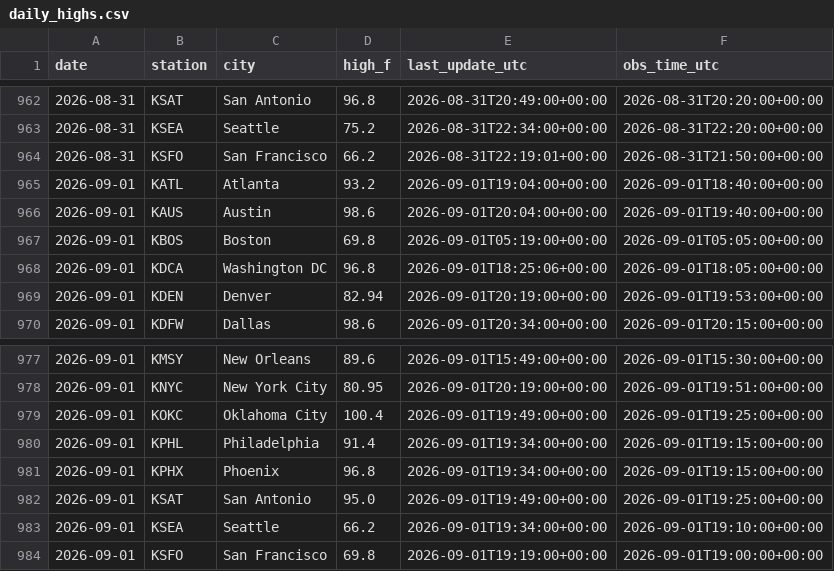
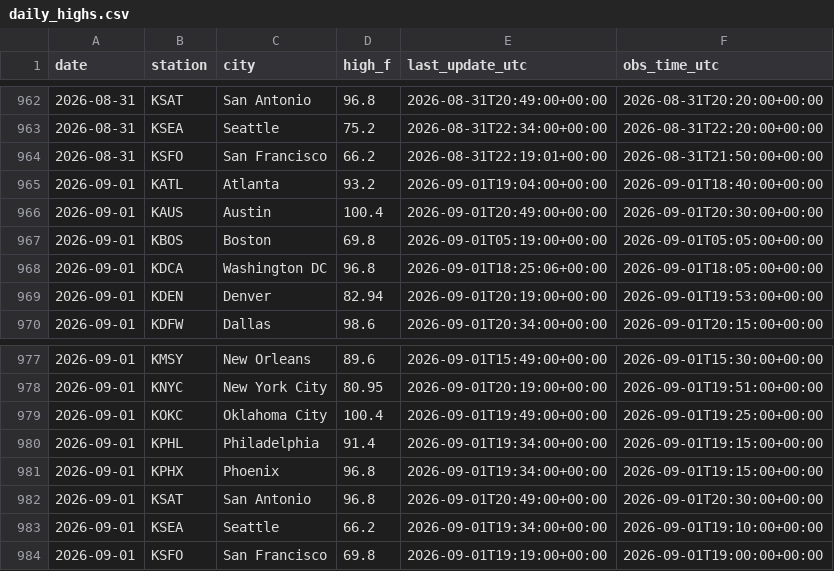
Before and after one commit to chrisscott2526-prog/Weather-Bot, a CSV file: daily_highs.csv, drawn as a sheet; only a part is shown, gaps mark what is left out.

```diff
--- a/daily_highs.csv
+++ b/daily_highs.csv
@@ -965,3 +965,3 @@ date,station,city,high_f,last_update_utc,obs_time_utc
 2026-09-01,KATL,Atlanta,93.2,2026-09-01T19:04:00+00:00,2026-09-01T18:40:00+00:00
-2026-09-01,KAUS,Austin,98.6,2026-09-01T20:04:00+00:00,2026-09-01T19:40:00+00:00
+2026-09-01,KAUS,Austin,100.4,2026-09-01T20:49:00+00:00,2026-09-01T20:30:00+00:00
 2026-09-01,KBOS,Boston,69.8,2026-09-01T05:19:00+00:00,2026-09-01T05:05:00+00:00
@@ -981,3 +981,3 @@ date,station,city,high_f,last_update_utc,obs_time_utc
 2026-09-01,KPHX,Phoenix,96.8,2026-09-01T19:34:00+00:00,2026-09-01T19:15:00+00:00
-2026-09-01,KSAT,San Antonio,95.0,2026-09-01T19:49:00+00:00,2026-09-01T19:25:00+00:00
+2026-09-01,KSAT,San Antonio,96.8,2026-09-01T20:49:00+00:00,2026-09-01T20:30:00+00:00
 2026-09-01,KSEA,Seattle,66.2,2026-09-01T19:34:00+00:00,2026-09-01T19:10:00+00:00
```
Also changed, not shown: 3 other files.
